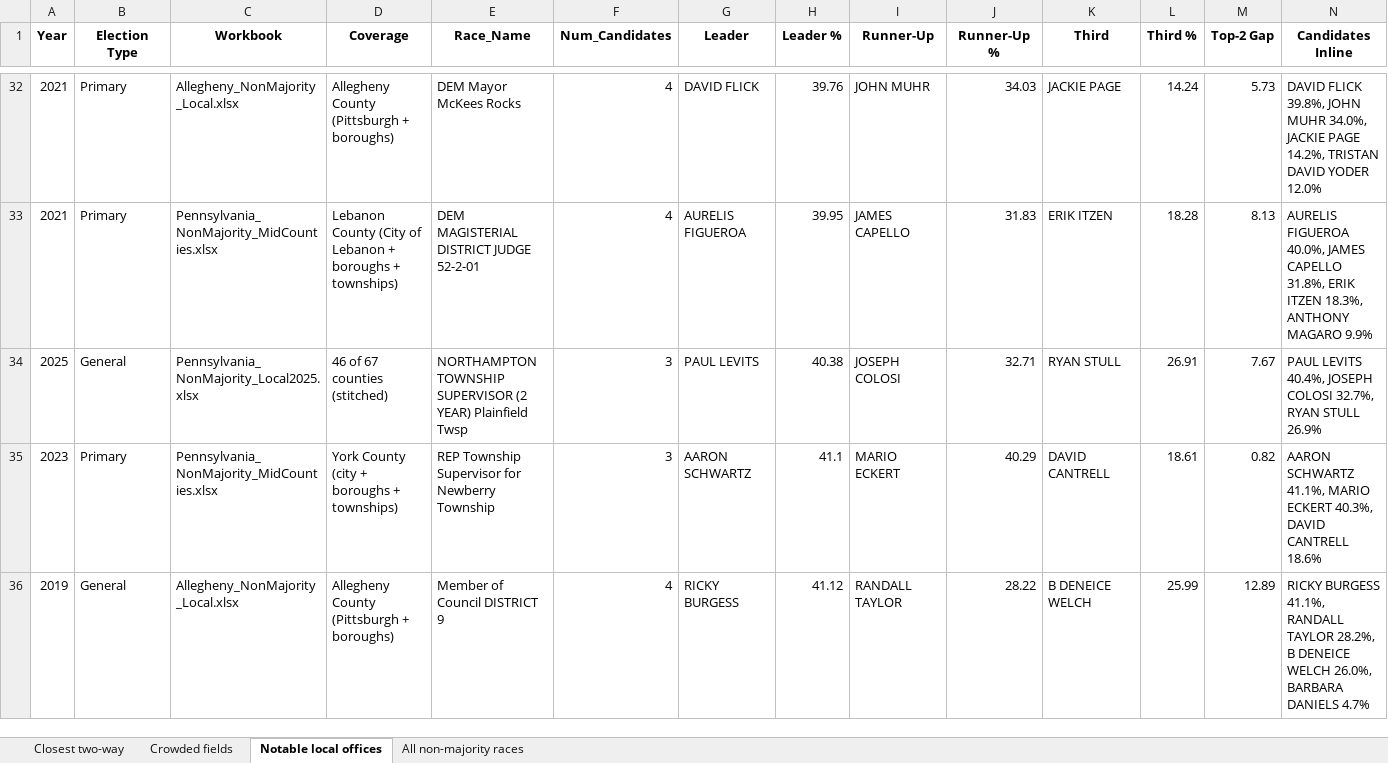
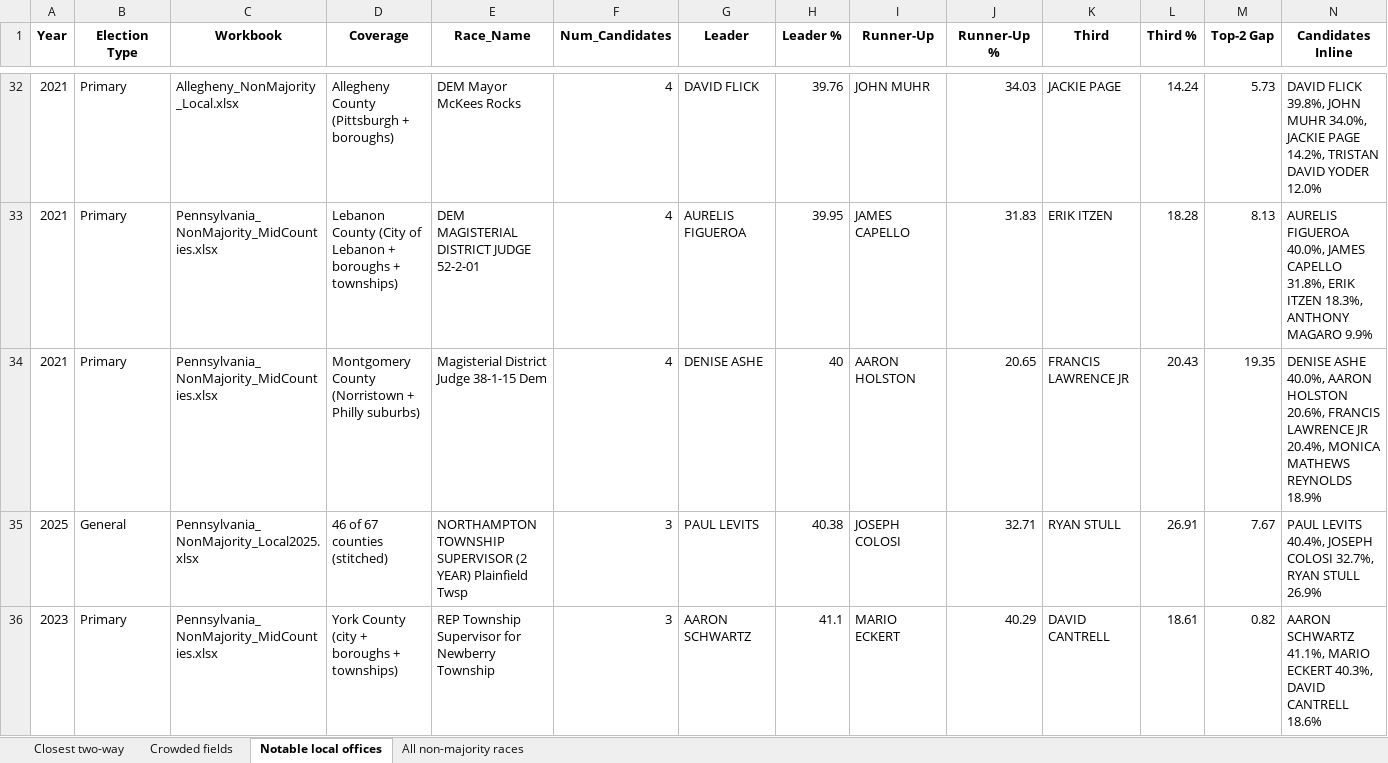
Before and after one commit to emschorsch/rcv-election-simulation, an Excel workbook: Top_RCV_Races.xlsx, sheet Notable local offices, drawn as a sheet; only a part is shown, gaps mark what is left out; the shorter side is filled out with more unchanged rows; values as stored, in another font and other column widths than the file's, no borders; the diff covers the shown part only; the diff names each change by its address in the sheet, - before the commit and + after, or states it on an @@ line.

```diff
--- a/Top_RCV_Races.xlsx (sheet Notable local offices)
+++ b/Top_RCV_Races.xlsx (sheet Notable local offices)
+row 34: 2021 | Primary | Pennsylvania_NonMajority_MidCounties.xlsx | Montgomery County (Norristown + Philly suburbs) | Magisterial District Judge 38-1-15 Dem | 4 | DENISE ASHE | 40 | AARON HOLSTON | 20.65 | FRANCIS LAWRENCE JR | 20.43 | 19.35 | DENISE ASHE 40.0%, AARON HOLSTON 20.6%, FRANCIS LAWRENCE JR 20.4%, MONICA MATHEWS REYNOLDS 18.9%
```
Also changed, not shown: 1 added row elsewhere in this sheet, sheet All non-majority races, sheet Closest two-way, Allegheny_NonMajority_Local.xlsx, Pennsylvania_NonMajority_2018plus.xlsx, 5 other files.
